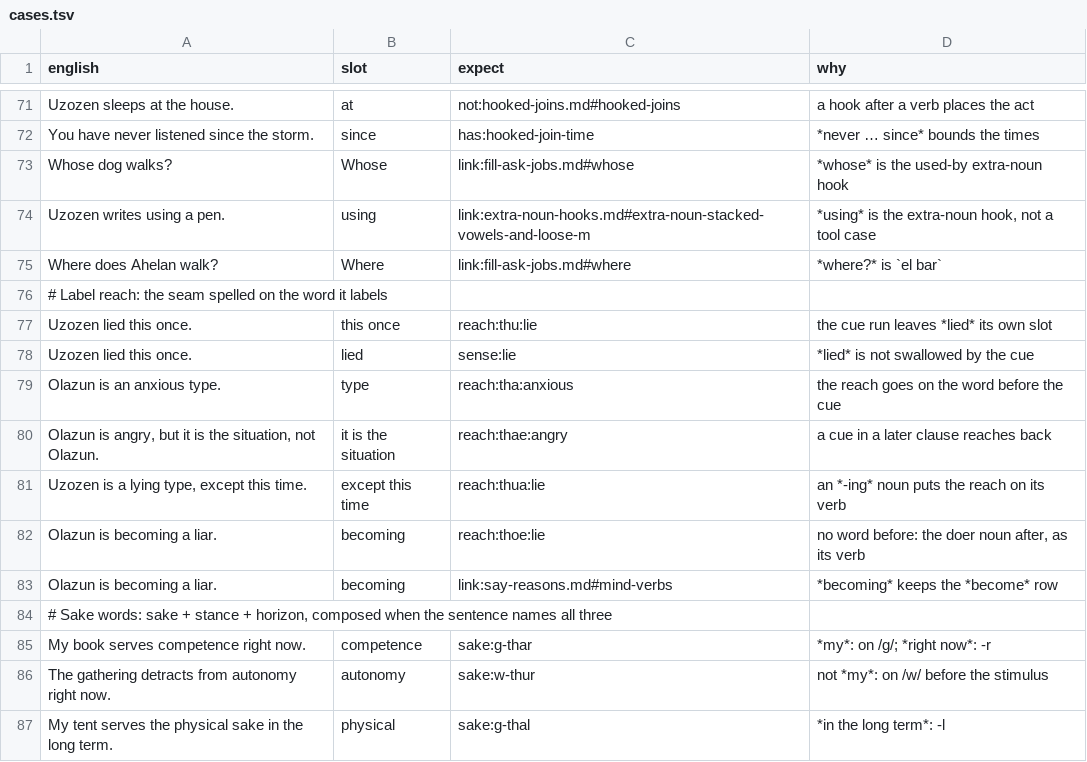
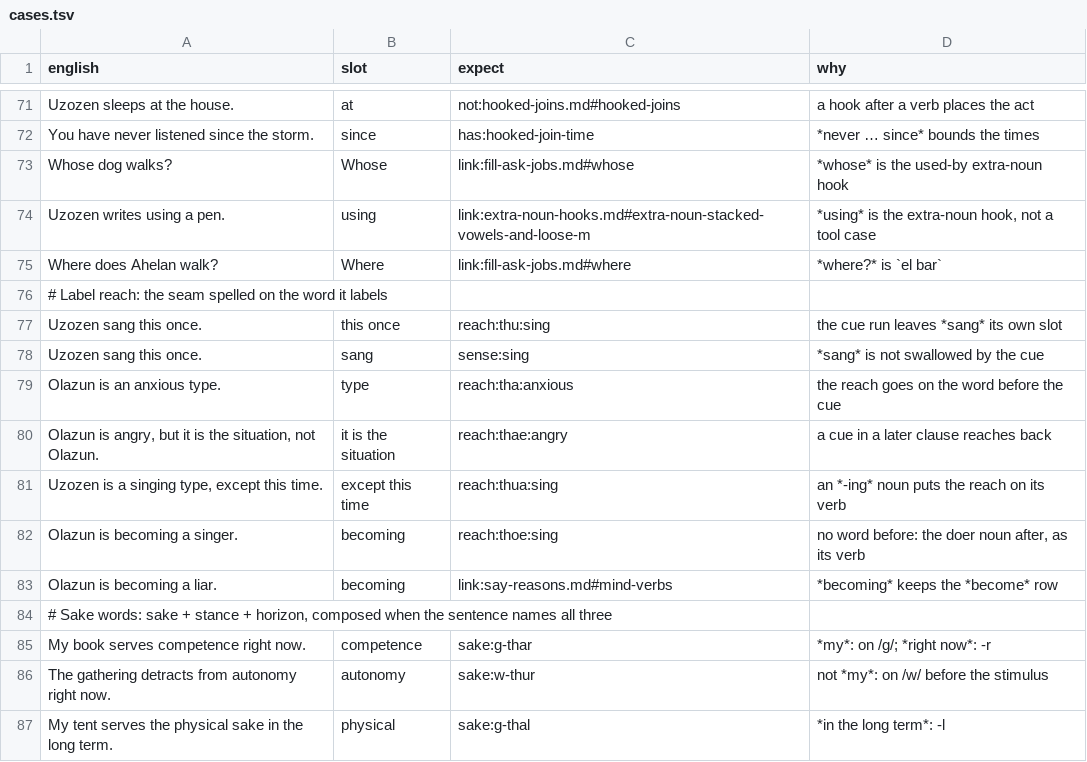
Before and after one commit to humblevladimirthegreat/clarity-language, a TSV file: src/english-helper/cases.tsv, drawn as a sheet; only a part is shown, gaps mark what is left out.

```diff
--- a/src/english-helper/cases.tsv
+++ b/src/english-helper/cases.tsv
@@ -76,8 +76,8 @@ Where does Ahelan walk?	Where	link:fill-ask-jobs.md#where	*where?* is `el bar`
 # Label reach: the seam spelled on the word it labels
-Uzozen lied this once.	this once	reach:thu:lie	the cue run leaves *lied* its own slot
-Uzozen lied this once.	lied	sense:lie	*lied* is not swallowed by the cue
+Uzozen sang this once.	this once	reach:thu:sing	the cue run leaves *sang* its own slot
+Uzozen sang this once.	sang	sense:sing	*sang* is not swallowed by the cue
 Olazun is an anxious type.	type	reach:tha:anxious	the reach goes on the word before the cue
 Olazun is angry, but it is the situation, not Olazun.	it is the situation	reach:thae:angry	a cue in a later clause reaches back
-Uzozen is a lying type, except this time.	except this time	reach:thua:lie	an *-ing* noun puts the reach on its verb
-Olazun is becoming a liar.	becoming	reach:thoe:lie	no word before: the doer noun after, as its verb
+Uzozen is a singing type, except this time.	except this time	reach:thua:sing	an *-ing* noun puts the reach on its verb
+Olazun is becoming a singer.	becoming	reach:thoe:sing	no word before: the doer noun after, as its verb
 Olazun is becoming a liar.	becoming	link:say-reasons.md#mind-verbs	*becoming* keeps the *become* row
```
Also changed, not shown: data/lexicon-compounds.csv, data/lexicon-published.csv, 5 other files.
